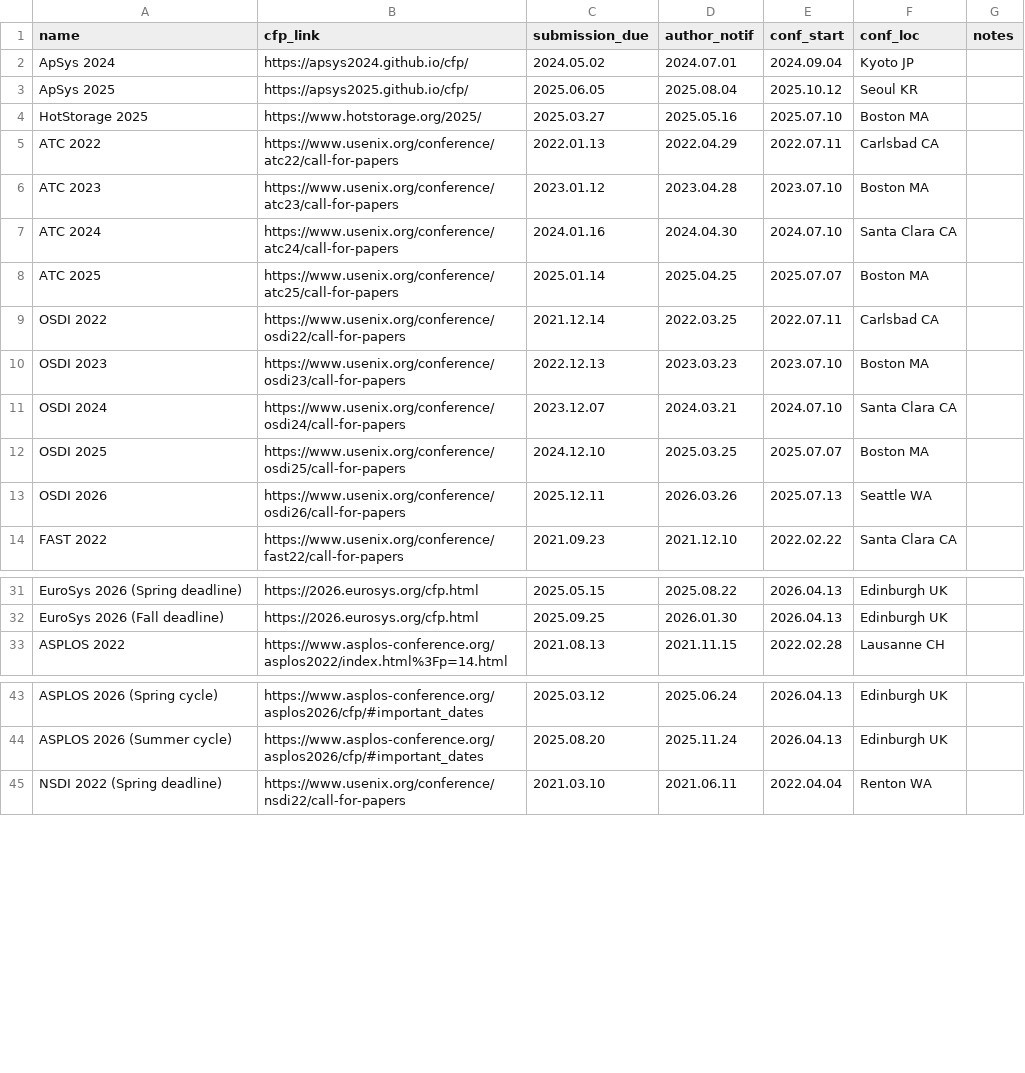
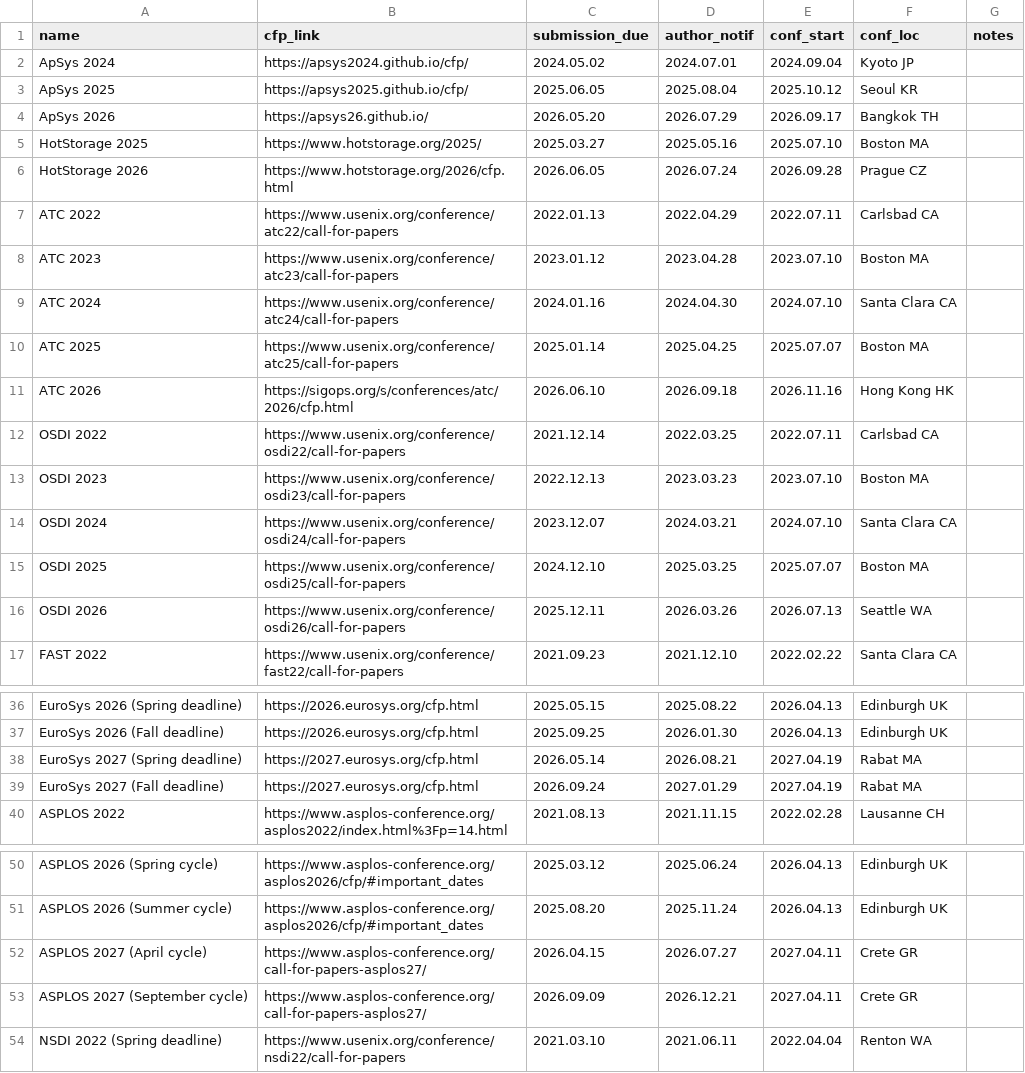
Before and after one commit to IsaacKhor/cscfp.org, a CSV file: cfp.csv, drawn as a sheet; only a part is shown, gaps mark what is left out; the diff covers the shown part only.

```diff
--- a/cfp.csv
+++ b/cfp.csv
@@ -3,3 +3,5 @@ ApSys 2024,https://apsys2024.github.io/cfp/,2024.05.02,2024.07.01,2024.09.04,Kyo
 ApSys 2025,https://apsys2025.github.io/cfp/,2025.06.05,2025.08.04,2025.10.12,Seoul KR,
+ApSys 2026,https://apsys26.github.io/,2026.05.20,2026.07.29,2026.09.17,Bangkok TH,
 HotStorage 2025,https://www.hotstorage.org/2025/,2025.03.27,2025.05.16,2025.07.10,Boston MA,
+HotStorage 2026,https://www.hotstorage.org/2026/cfp.html,2026.06.05,2026.07.24,2026.09.28,Prague CZ,
 ATC 2022,https://www.usenix.org/conference/atc22/call-for-papers,2022.01.13,2022.04.29,2022.07.11,Carlsbad CA,
@@ -8,2 +10,3 @@ ATC 2024,https://www.usenix.org/conference/atc24/call-for-papers,2024.01.16,2024
 ATC 2025,https://www.usenix.org/conference/atc25/call-for-papers,2025.01.14,2025.04.25,2025.07.07,Boston MA,
+ATC 2026,https://sigops.org/s/conferences/atc/2026/cfp.html,2026.06.10,2026.09.18,2026.11.16,Hong Kong HK,
 OSDI 2022,https://www.usenix.org/conference/osdi22/call-for-papers,2021.12.14,2022.03.25,2022.07.11,Carlsbad CA,
@@ -12,3 +15,3 @@ OSDI 2024,https://www.usenix.org/conference/osdi24/call-for-papers,2023.12.07,20
 OSDI 2025,https://www.usenix.org/conference/osdi25/call-for-papers,2024.12.10,2025.03.25,2025.07.07,Boston MA,
-OSDI 2026,https://www.usenix.org/conference/osdi26/call-for-papers,2025.12.11,2026.03.26,2025.07.13,Seattle WA,
+OSDI 2026,https://www.usenix.org/conference/osdi26/call-for-papers,2025.12.11,2026.03.26,2026.07.13,Seattle WA,
 FAST 2022,https://www.usenix.org/conference/fast22/call-for-papers,2021.09.23,2021.12.10,2022.02.22,Santa Clara CA,
@@ -32,2 +37,4 @@ EuroSys 2026 (Spring deadline),https://2026.eurosys.org/cfp.html,2025.05.15,2025
 EuroSys 2026 (Fall deadline),https://2026.eurosys.org/cfp.html,2025.09.25,2026.01.30,2026.04.13,Edinburgh UK,
+EuroSys 2027 (Spring deadline),https://2027.eurosys.org/cfp.html,2026.05.14,2026.08.21,2027.04.19,Rabat MA,
+EuroSys 2027 (Fall deadline),https://2027.eurosys.org/cfp.html,2026.09.24,2027.01.29,2027.04.19,Rabat MA,
 ASPLOS 2022,https://www.asplos-conference.org/asplos2022/index.html%3Fp=14.html,2021.08.13,2021.11.15,2022.02.28,Lausanne CH,
@@ -44,2 +51,4 @@ ASPLOS 2026 (Spring cycle),https://www.asplos-conference.org/asplos2026/cfp/#imp
 ASPLOS 2026 (Summer cycle),https://www.asplos-conference.org/asplos2026/cfp/#important_dates,2025.08.20,2025.11.24,2026.04.13,Edinburgh UK,
+ASPLOS 2027 (April cycle),https://www.asplos-conference.org/call-for-papers-asplos27/,2026.04.15,2026.07.27,2027.04.11,Crete GR,
+ASPLOS 2027 (September cycle),https://www.asplos-conference.org/call-for-papers-asplos27/,2026.09.09,2026.12.21,2027.04.11,Crete GR,
 NSDI 2022 (Spring deadline),https://www.usenix.org/conference/nsdi22/call-for-papers,2021.03.10,2021.06.11,2022.04.04,Renton WA,
```
Also changed, not shown: 9 added rows elsewhere in this file.
